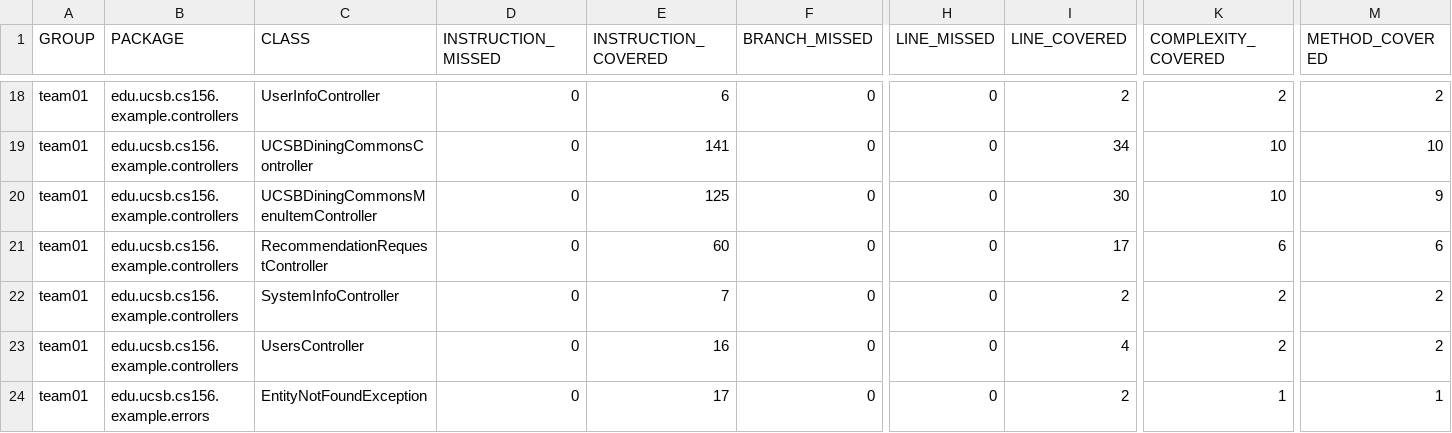
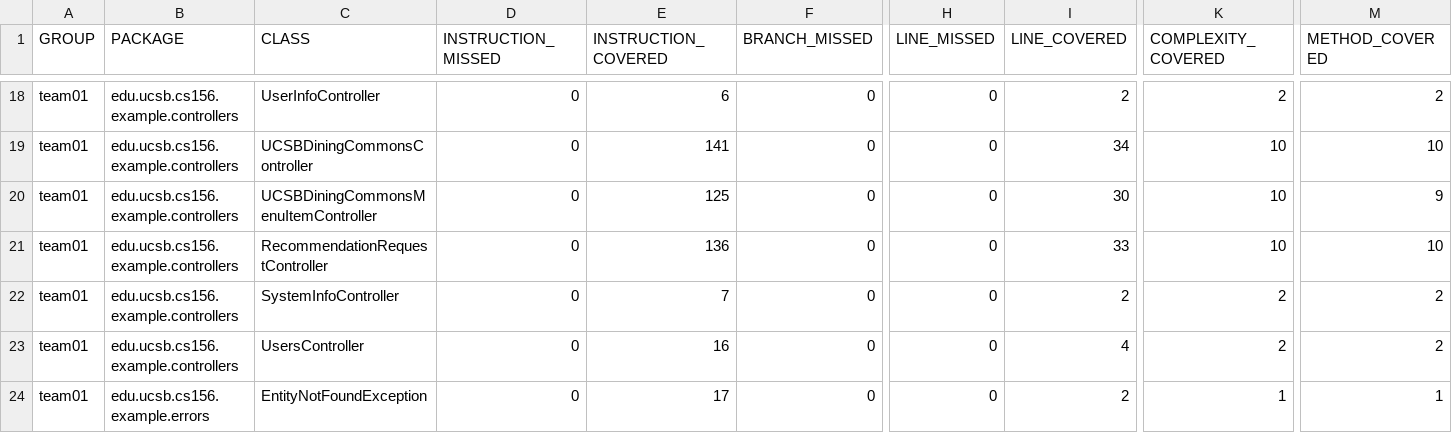
Before and after one commit to ucsb-cs156-f26/team01-f26-02, a CSV file: jacoco/jacoco.csv, drawn as a sheet; only a part is shown, gaps mark what is left out; the diff names each change by its address in the sheet, - before the commit and + after, or states it on an @@ line.

```diff
--- a/jacoco/jacoco.csv
+++ b/jacoco/jacoco.csv
-E21 (INSTRUCTION_COVERED): 60
+E21 (INSTRUCTION_COVERED): 136
-I21 (LINE_COVERED): 17
+I21 (LINE_COVERED): 33
-K21 (COMPLEXITY_COVERED): 6
+K21 (COMPLEXITY_COVERED): 10
-M21 (METHOD_COVERED): 6
+M21 (METHOD_COVERED): 10
```
Also changed, not shown: 7 other files.
